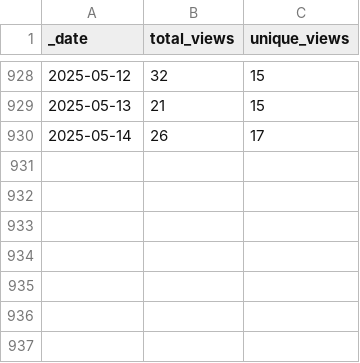
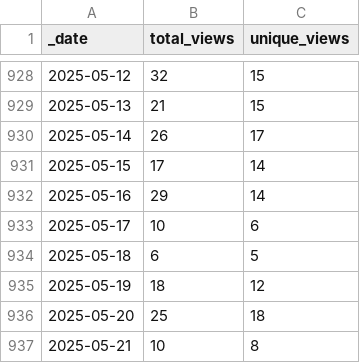
Before and after one commit to pachterlab/gget, a CSV file: traffic/views.csv, drawn as a sheet; only a part is shown, gaps mark what is left out.

Commit message:
GitHub traffic

```diff
--- a/traffic/views.csv
+++ b/traffic/views.csv
@@ -930 +930,8 @@ _date,total_views,unique_views
 2025-05-14,26,17
+2025-05-15,17,14
+2025-05-16,29,14
+2025-05-17,10,6
+2025-05-18,6,5
+2025-05-19,18,12
+2025-05-20,25,18
+2025-05-21,10,8
```
Also changed, not shown: traffic/clones.csv, 1 other file.
